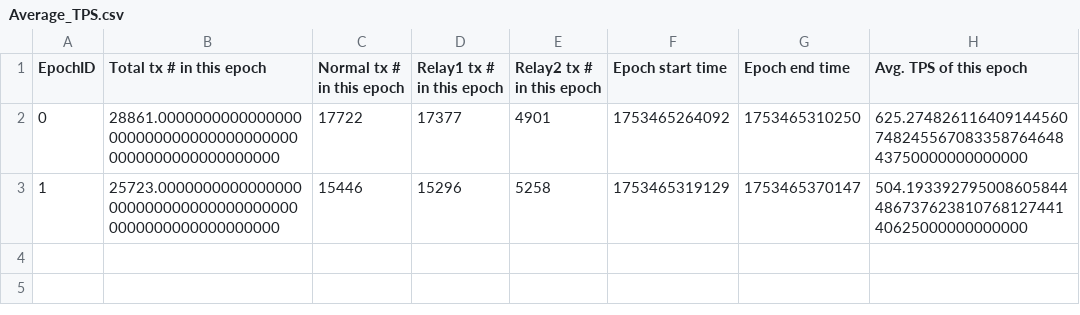
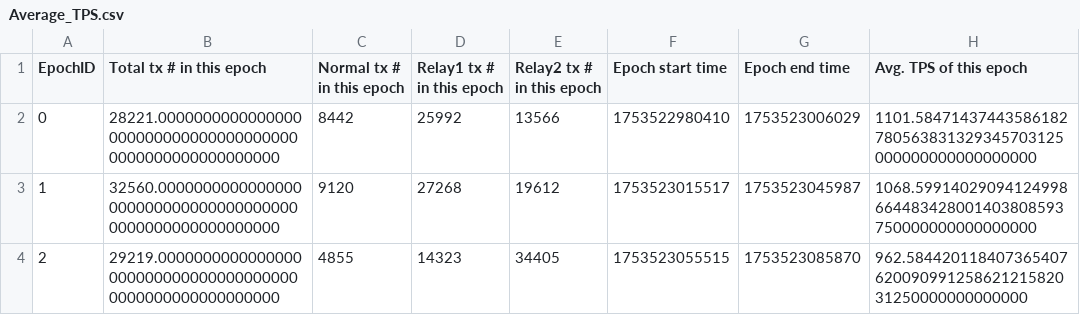
Before and after one commit to wiggle12138/blockemulator720, a CSV file: docker/expTest/result/supervisor_measureOutput/Average_TPS.csv, drawn as a sheet.

```diff
--- a/docker/expTest/result/supervisor_measureOutput/Average_TPS.csv
+++ b/docker/expTest/result/supervisor_measureOutput/Average_TPS.csv
@@ -1,3 +1,4 @@
 EpochID,Total tx # in this epoch,Normal tx # in this epoch,Relay1 tx # in this epoch,Relay2 tx # in this epoch,Epoch start time,Epoch end time,Avg. TPS of this epoch
-0,28861.00000000000000000000000000000000000000000000000000000000,17722,17377,4901,1753465264092,1753465310250,625.27482611640914456074824556708335876464843750000000000000
-1,25723.00000000000000000000000000000000000000000000000000000000,15446,15296,5258,1753465319129,1753465370147,504.19339279500860584448673762381076812744140625000000000000
+0,28221.00000000000000000000000000000000000000000000000000000000,8442,25992,13566,1753522980410,1753523006029,1101.58471437443586182780563831329345703125000000000000000000
+1,32560.00000000000000000000000000000000000000000000000000000000,9120,27268,19612,1753523015517,1753523045987,1068.59914029094124998664483428001403808593750000000000000000
+2,29219.00000000000000000000000000000000000000000000000000000000,4855,14323,34405,1753523055515,1753523085870,962.58442011840736540762009099125862121582031250000000000000
```
Also changed, not shown: docker/expTest/node_features_final.csv, docker/expTest/result/supervisor_measureOutput/CrossTransaction_ratio.csv, 38 other files.
